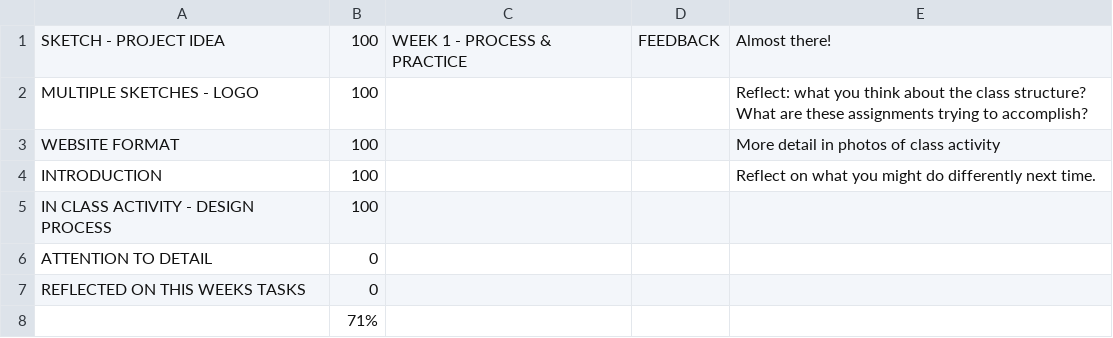
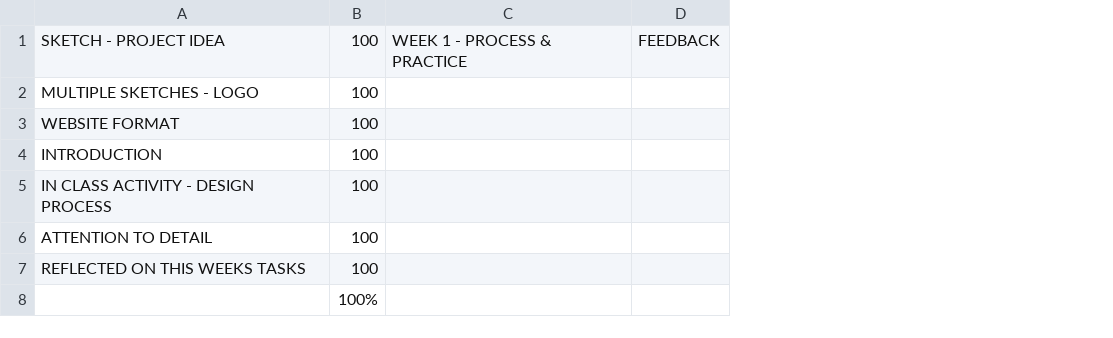
Before and after one commit to makercreator/learn, a CSV file: students/devon/week1/week1.csv, drawn as a sheet; the diff names each change by its address in the sheet, - before the commit and + after, or states it on an @@ line.

Commit message:
week 2 update

```diff
--- a/students/devon/week1/week1.csv
+++ b/students/devon/week1/week1.csv
-column E, rows 1-4: Almost there! | Reflect: what you think about the class structure? What are these assignments trying to accomplish? | More detail in photos of class activity | Reflect on what you might do differently next time.
-B6:B7: 0
+B6:B7: 100
-B8: 71%
+B8: 100%
```
Also changed, not shown: 3 other files.
